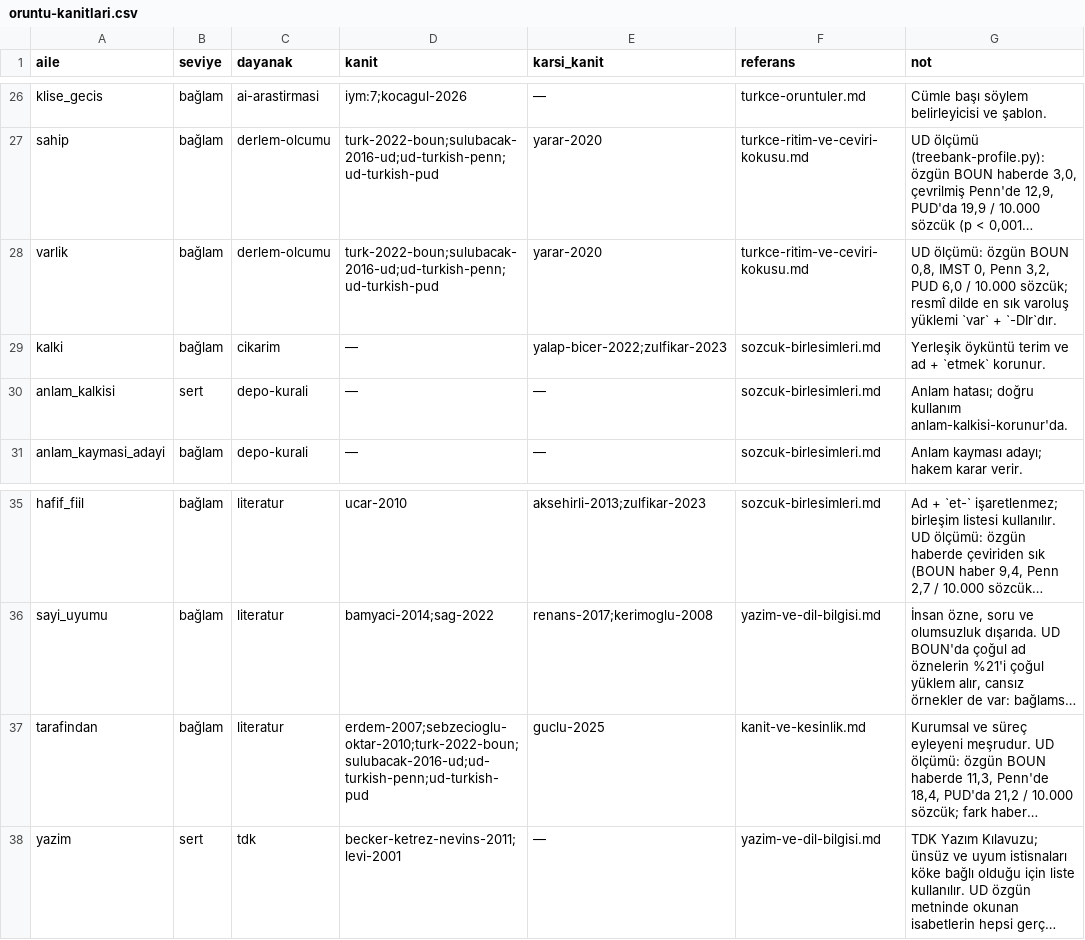
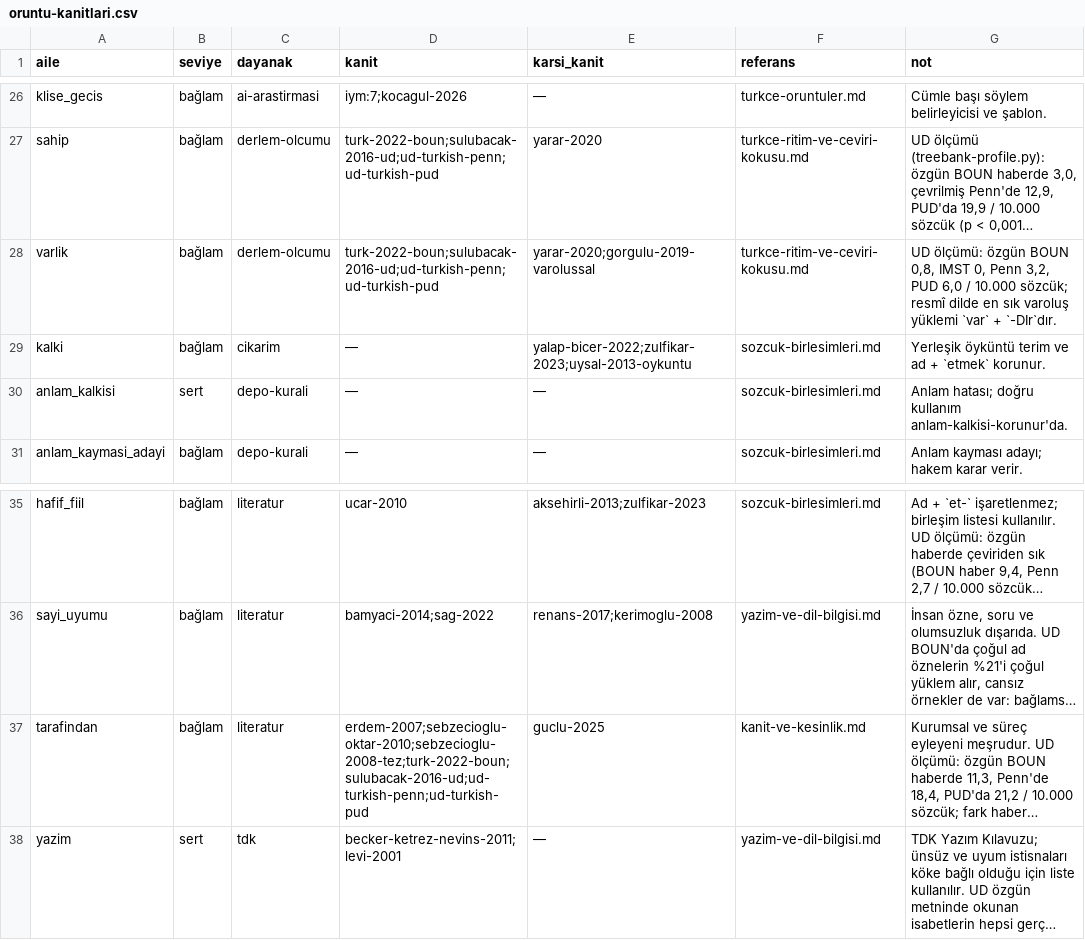
Before and after one commit to ayberkdt/metinoskop, a CSV file: references/oruntu-kanitlari.csv, drawn as a sheet; only a part is shown, gaps mark what is left out; long unchanged cells end in …; the diff names each change by its address in the sheet, - before the commit and + after, or states it on an @@ line.

Commit message:
Otuz üçüncü tur: çeviri kokusu yapılarının dil bilgisi dayanağı
Veritabanı 1131 kayda çıktı (939 künye ve bulgu, 192 yalnızca künye);
bu kümenin içeriği arama özetlerine dayanır. oruntu-kanitlari.csv'de
tarafindan kanıtına Sebzecioğlu 2008, varlik ve kalki karşı kanıtına
Görgülü 2019 ve Uysal 2013 eklendi; aile seviyeleri değişmedi.
sebzecioglu-oktar-2010 yazar adları, yarar-2020 cilt ve DOI'si ve
ozkan-musa-2004 URL'si düzeltildi.

```diff
--- a/references/oruntu-kanitlari.csv
+++ b/references/oruntu-kanitlari.csv
-E28 (karsi_kanit): yarar-2020
+E28 (karsi_kanit): yarar-2020;gorgulu-2019-varolussal
-E29 (karsi_kanit): yalap-bicer-2022;zulfikar-2023
+E29 (karsi_kanit): yalap-bicer-2022;zulfikar-2023;uysal-2013-oykuntu
-D37 (kanit): erdem-2007;sebzecioglu-oktar-2010;turk-2022-boun;sulubacak-2016-ud;ud-turkish-penn;ud-turkish-pud
+D37 (kanit): erdem-2007;sebzecioglu-oktar-2010;sebzecioglu-2008-tez;turk-2022-boun;sulubacak-2016-ud;ud-turkish-penn;ud-turkish-pud
```
Also changed, not shown: 4 other files.
